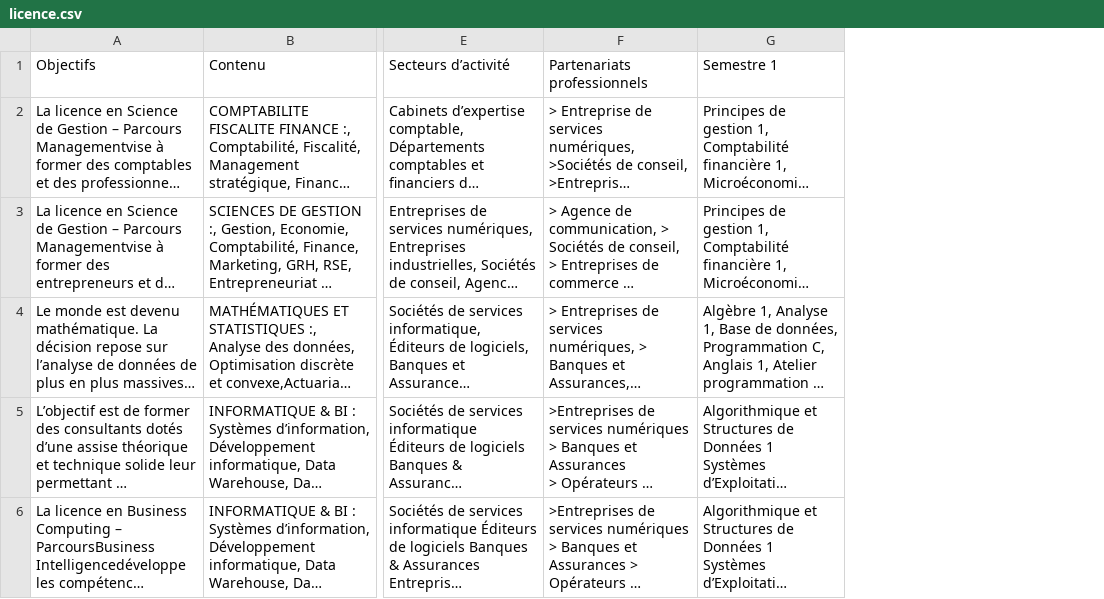
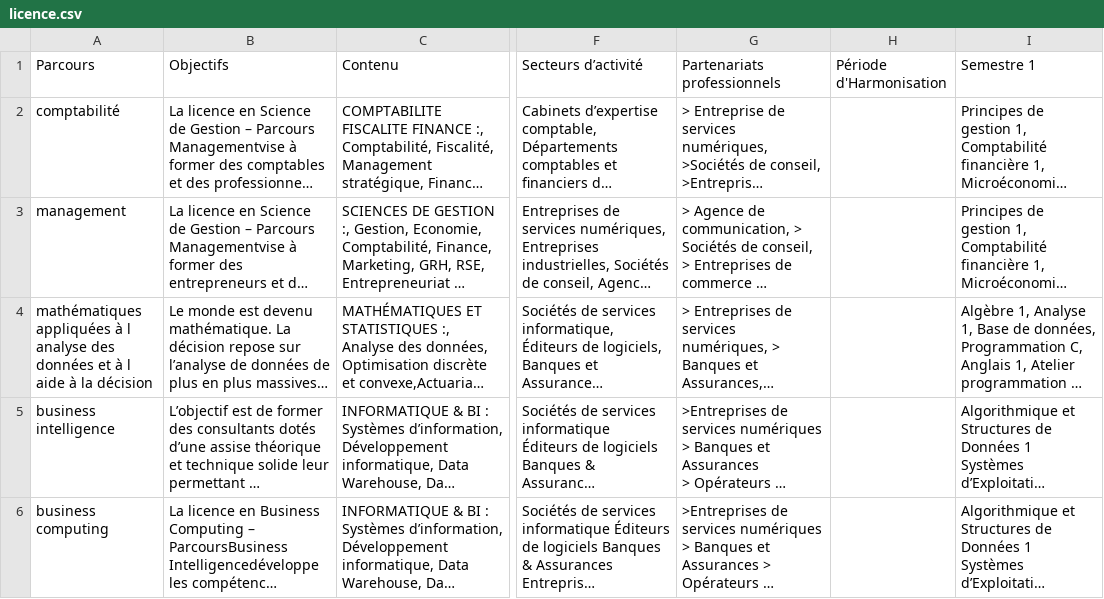
Before and after one commit to sirine707/Skill_Recommender, a CSV file: NLP_pipeline/data/licence.csv, drawn as a sheet; only a part is shown, gaps mark what is left out; long unchanged cells end in …; the diff names each change by its address in the sheet, - before the commit and + after, or states it on an @@ line.

```diff
--- a/NLP_pipeline/data/licence.csv
+++ b/NLP_pipeline/data/licence.csv
+column A (Parcours), rows 2-6: comptabilité | management | mathématiques appliquées à l analyse des données et à l aide à la décision | business intelligence | business computing
+column H (Période d'Harmonisation), empty
```
Also changed, not shown: 30 other files.
